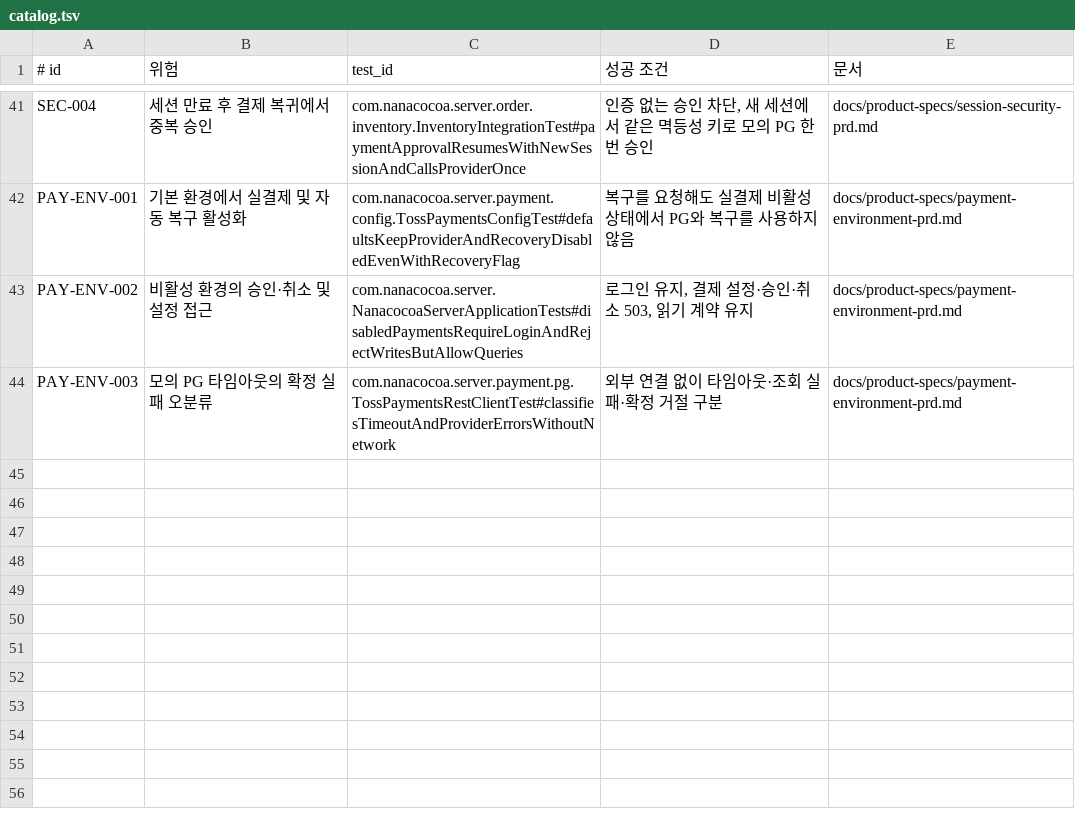
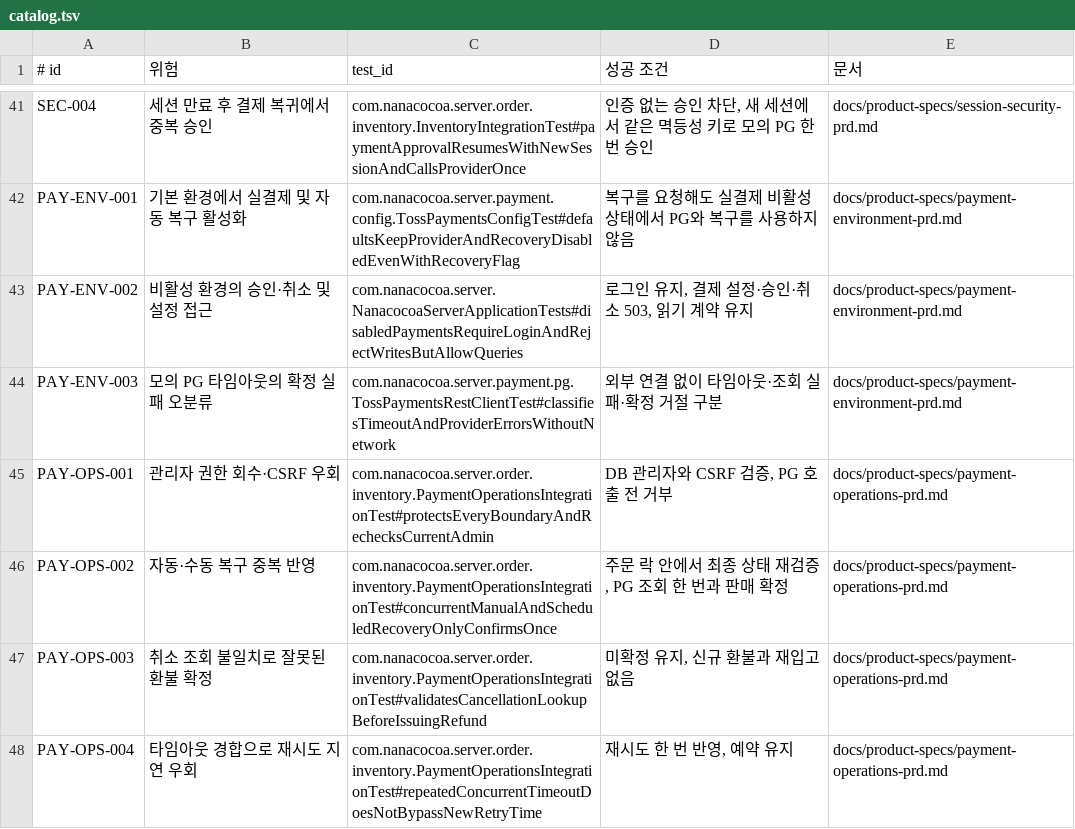
Before and after one commit to JooonWooKim/nanacocoa-service, a TSV file: harness/evals/catalog.tsv, drawn as a sheet; only a part is shown, gaps mark what is left out.

```diff
--- a/harness/evals/catalog.tsv
+++ b/harness/evals/catalog.tsv
@@ -44 +44,5 @@ PAY-ENV-002|비활성 환경의 승인·취소 및 설정 접근|com.nanacocoa.s
 PAY-ENV-003|모의 PG 타임아웃의 확정 실패 오분류|com.nanacocoa.server.payment.pg.TossPaymentsRestClientTest#classifiesTimeoutAndProviderErrorsWithoutNetwork|외부 연결 없이 타임아웃·조회 실패·확정 거절 구분|docs/product-specs/payment-environment-prd.md
+PAY-OPS-001|관리자 권한 회수·CSRF 우회|com.nanacocoa.server.order.inventory.PaymentOperationsIntegrationTest#protectsEveryBoundaryAndRechecksCurrentAdmin|DB 관리자와 CSRF 검증, PG 호출 전 거부|docs/product-specs/payment-operations-prd.md
+PAY-OPS-002|자동·수동 복구 중복 반영|com.nanacocoa.server.order.inventory.PaymentOperationsIntegrationTest#concurrentManualAndScheduledRecoveryOnlyConfirmsOnce|주문 락 안에서 최종 상태 재검증, PG 조회 한 번과 판매 확정|docs/product-specs/payment-operations-prd.md
+PAY-OPS-003|취소 조회 불일치로 잘못된 환불 확정|com.nanacocoa.server.order.inventory.PaymentOperationsIntegrationTest#validatesCancellationLookupBeforeIssuingRefund|미확정 유지, 신규 환불과 재입고 없음|docs/product-specs/payment-operations-prd.md
+PAY-OPS-004|타임아웃 경합으로 재시도 지연 우회|com.nanacocoa.server.order.inventory.PaymentOperationsIntegrationTest#repeatedConcurrentTimeoutDoesNotBypassNewRetryTime|재시도 한 번 반영, 예약 유지|docs/product-specs/payment-operations-prd.md
```
Also changed, not shown: 30 other files.
